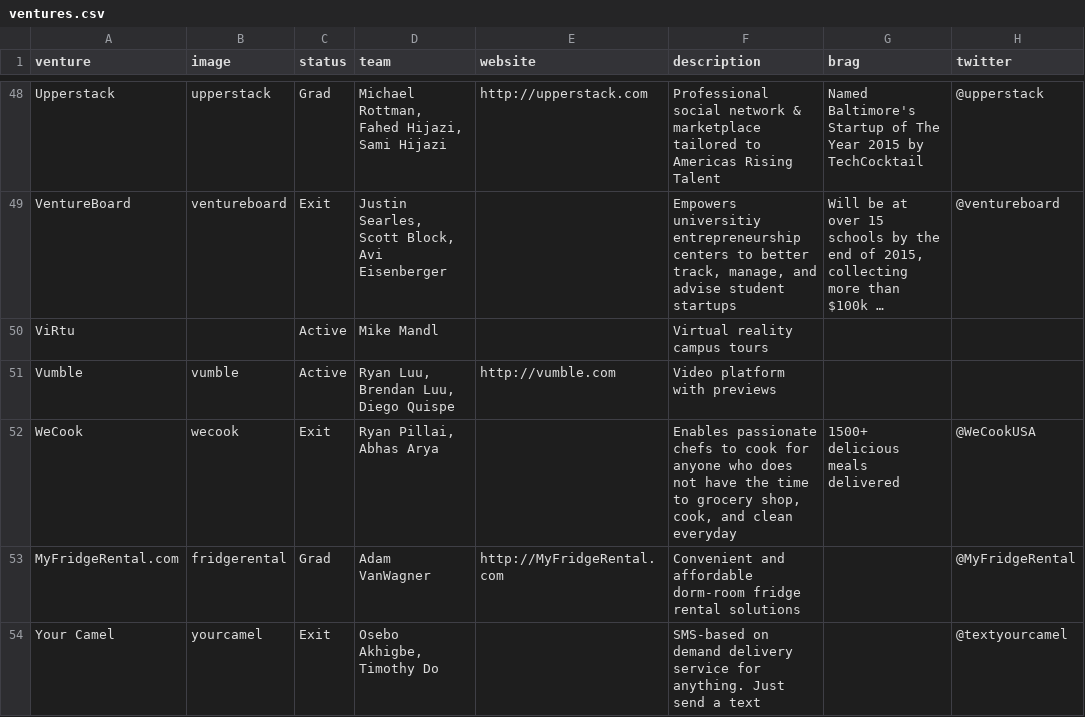
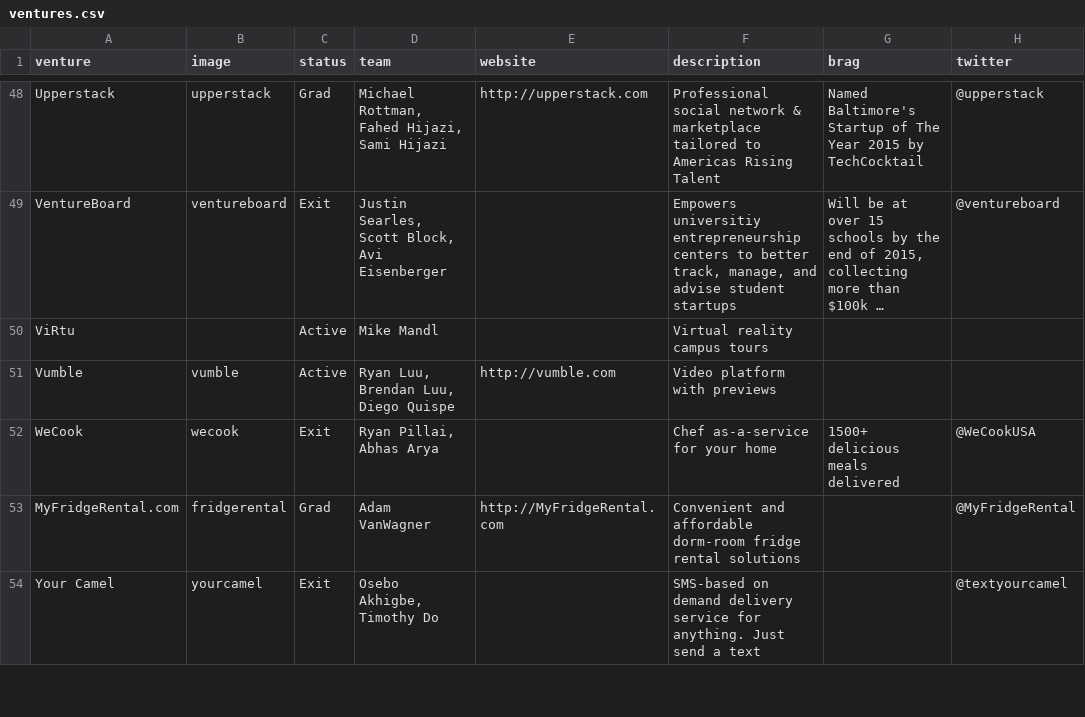
Before and after one commit to StartupShell/web-2017, a CSV file: _data/ventures.csv, drawn as a sheet; only a part is shown, gaps mark what is left out; long unchanged cells end in …; the diff names each change by its address in the sheet, - before the commit and + after, or states it on an @@ line.

Commit message:
update wecook description [deploy: production]

```diff
--- a/_data/ventures.csv
+++ b/_data/ventures.csv
-F52 (description): Enables passionate chefs to cook for anyone who does not have the time to grocery shop, cook, and clean everyday
+F52 (description): Chef as-a-service for your home
```
